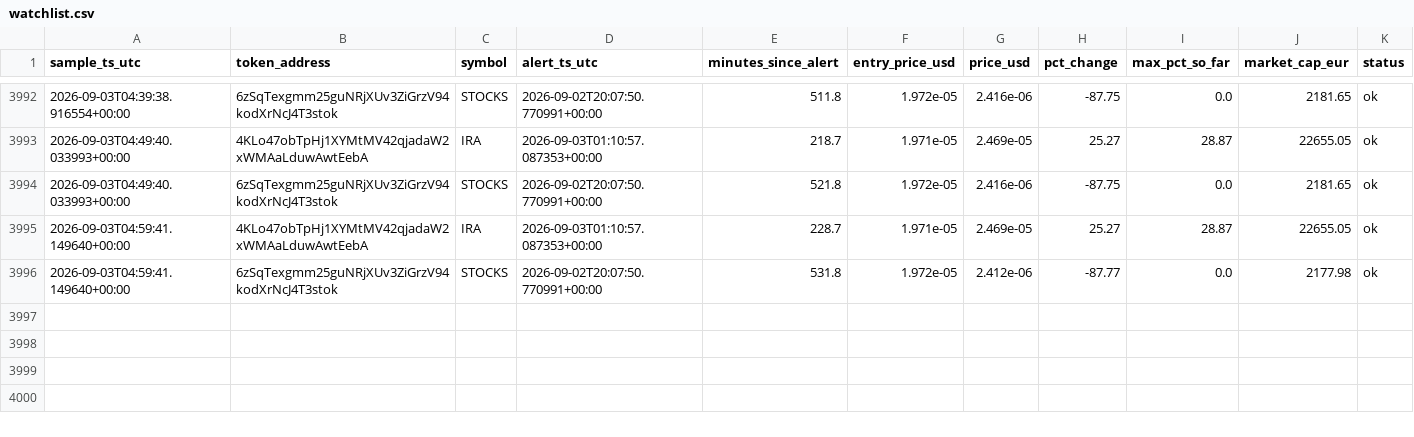
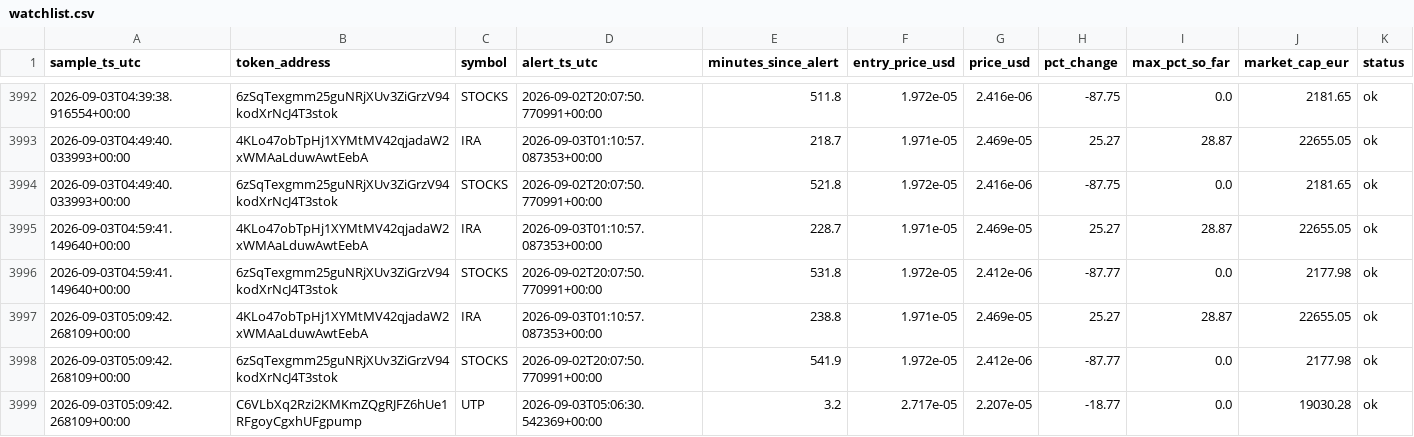
Before and after one commit to bromenie2026-commits/Cointracker, a CSV file: logs/watchlist.csv, drawn as a sheet; only a part is shown, gaps mark what is left out; the diff names each change by its address in the sheet, - before the commit and + after, or states it on an @@ line.

```diff
--- a/logs/watchlist.csv
+++ b/logs/watchlist.csv
+row 3997: 2026-09-03T05:09:42.268109+00:00 | 4KLo47obTpHj1XYMtMV42qjadaW2xWMAaLduwAwtEebA | IRA | 2026-09-03T01:10:57.087353+00:00 | 238.8 | 1.971e-05 | 2.469e-05 | 25.27 | 28.87 | 22655.05 | ok
+row 3998: 2026-09-03T05:09:42.268109+00:00 | 6zSqTexgmm25guNRjXUv3ZiGrzV94kodXrNcJ4T3stok | STOCKS | 2026-09-02T20:07:50.770991+00:00 | 541.9 | 1.972e-05 | 2.412e-06 | -87.77 | 0.0 | 2177.98 | ok
+row 3999: 2026-09-03T05:09:42.268109+00:00 | C6VLbXq2Rzi2KMKmZQgRJFZ6hUe1RFgoyCgxhUFgpump | UTP | 2026-09-03T05:06:30.542369+00:00 | 3.2 | 2.717e-05 | 2.207e-05 | -18.77 | 0.0 | 19030.28 | ok
```
Also changed, not shown: 1 other file.
